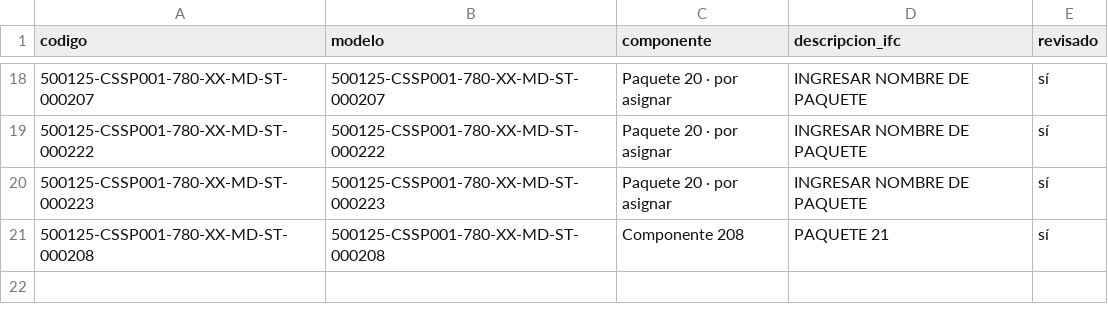
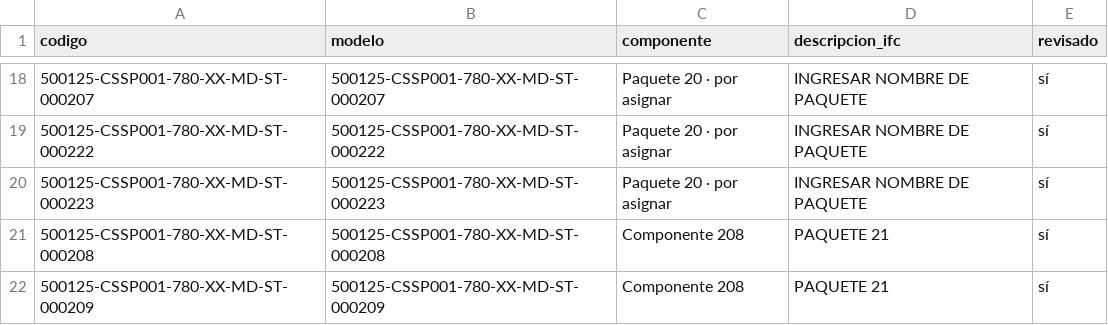
Before and after one commit to jtananta/Visor_BIM-GIS, a CSV file: public/data/catalogo.csv, drawn as a sheet; only a part is shown, gaps mark what is left out; the diff names each change by its address in the sheet, - before the commit and + after, or states it on an @@ line.

Commit message:
Visor: agrega/actualiza 500125-CSSP001-780-XX-MD-ST-000209

```diff
--- a/public/data/catalogo.csv
+++ b/public/data/catalogo.csv
+row 22: 500125-CSSP001-780-XX-MD-ST-000209 | 500125-CSSP001-780-XX-MD-ST-000209 | Componente 208 | PAQUETE 21 | sí
```
Also changed, not shown: 3 other files.
